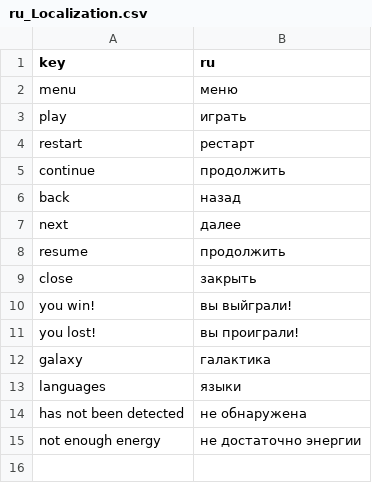
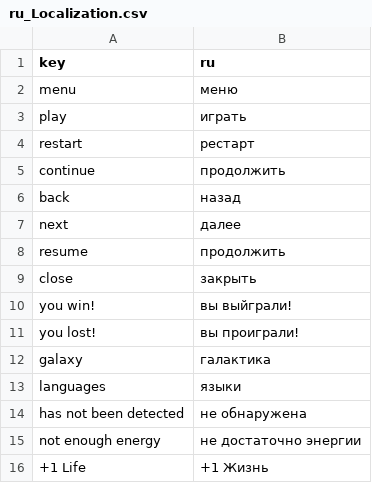
Before and after one commit to LeshaTola/OpenMyGame-Arcanoid, a CSV file: Assets/App/Media/Resources/Localization/ru_Localization.csv, drawn as a sheet.

Commit message:
Fix +1 life button

```diff
--- a/Assets/App/Media/Resources/Localization/ru_Localization.csv
+++ b/Assets/App/Media/Resources/Localization/ru_Localization.csv
@@ -15 +15,2 @@
 "not enough energy","не достаточно энергии"
+"+1 Life","+1 Жизнь"
```
Also changed, not shown: Assets/App/Media/Resources/Localization/en_Localization.csv, 3 other files.
